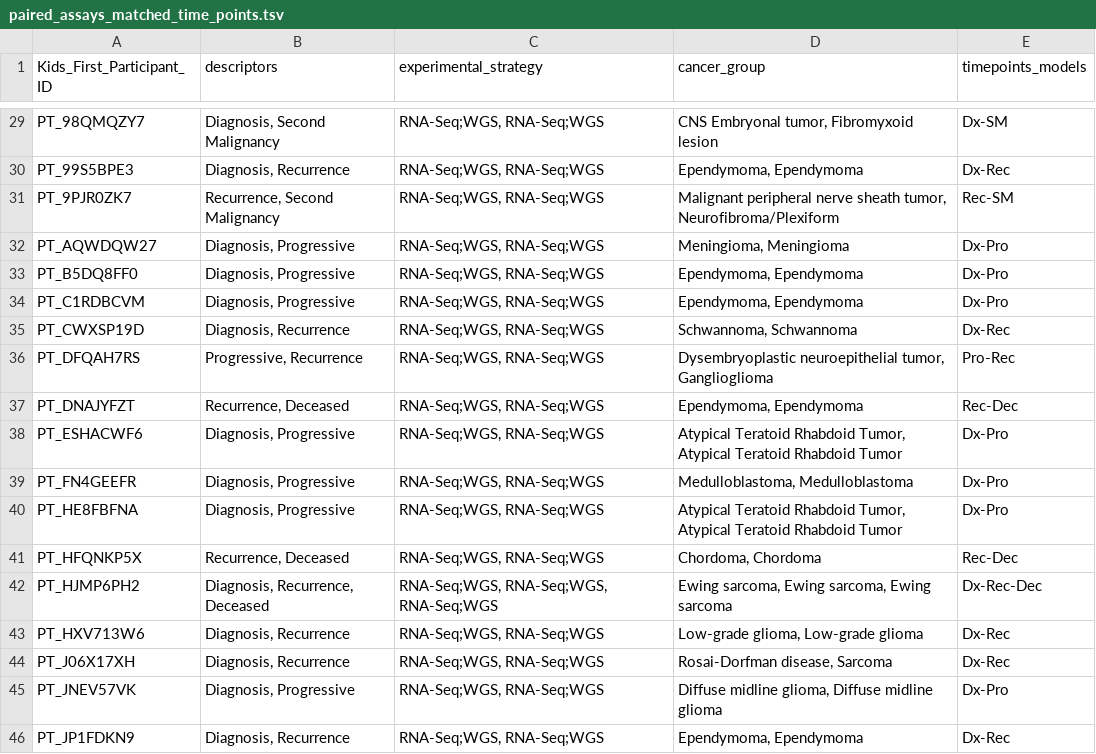
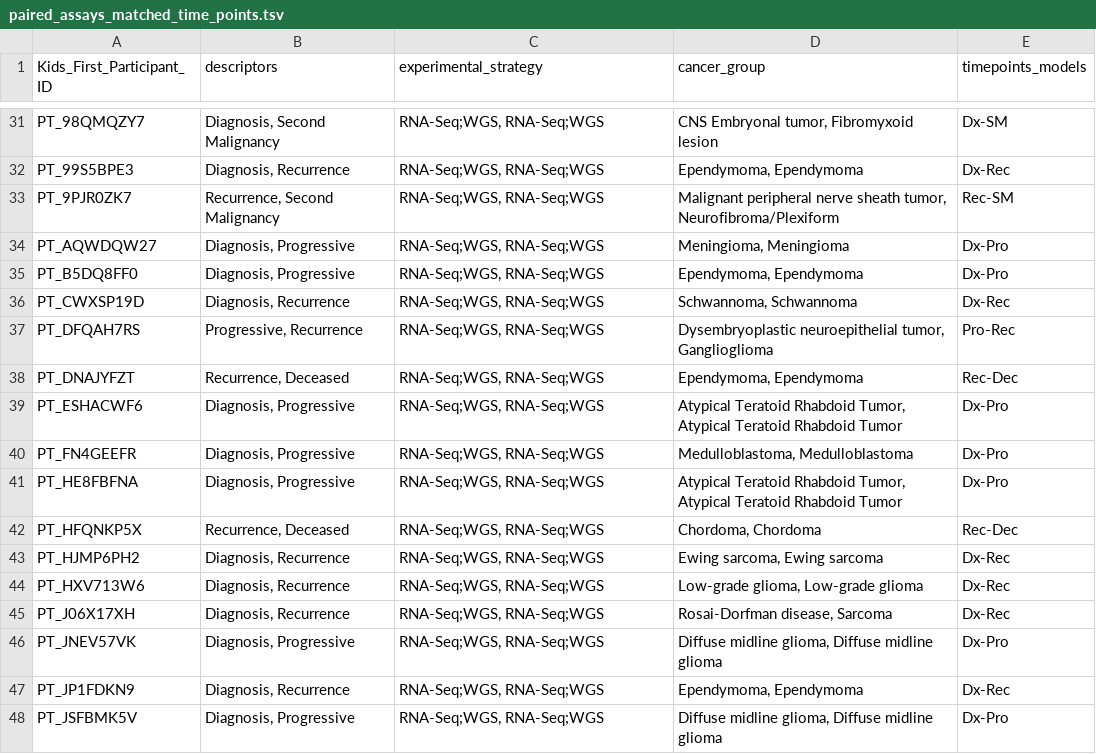
Before and after one commit to rokitalab/tumor-evolution, a TSV file: analyses/sample-distribution-analysis/results/paired_assays_matched_time_points.tsv, drawn as a sheet; only a part is shown, gaps mark what is left out; the shorter side is filled out with more unchanged rows; the diff covers the shown part only.

```diff
--- a/analyses/sample-distribution-analysis/results/paired_assays_matched_time_points.tsv
+++ b/analyses/sample-distribution-analysis/results/paired_assays_matched_time_points.tsv
@@ -33,3 +35,2 @@ PT_AQWDQW27	Diagnosis, Progressive	RNA-Seq;WGS, RNA-Seq;WGS	Meningioma, Meningio
 PT_B5DQ8FF0	Diagnosis, Progressive	RNA-Seq;WGS, RNA-Seq;WGS	Ependymoma, Ependymoma	Dx-Pro
-PT_C1RDBCVM	Diagnosis, Progressive	RNA-Seq;WGS, RNA-Seq;WGS	Ependymoma, Ependymoma	Dx-Pro
 PT_CWXSP19D	Diagnosis, Recurrence	RNA-Seq;WGS, RNA-Seq;WGS	Schwannoma, Schwannoma	Dx-Rec
@@ -41,3 +42,3 @@ PT_HE8FBFNA	Diagnosis, Progressive	RNA-Seq;WGS, RNA-Seq;WGS	Atypical Teratoid Rh
 PT_HFQNKP5X	Recurrence, Deceased	RNA-Seq;WGS, RNA-Seq;WGS	Chordoma, Chordoma	Rec-Dec
-PT_HJMP6PH2	Diagnosis, Recurrence, Deceased	RNA-Seq;WGS, RNA-Seq;WGS, RNA-Seq;WGS	Ewing sarcoma, Ewing sarcoma, Ewing sarcoma	Dx-Rec-Dec
+PT_HJMP6PH2	Diagnosis, Recurrence	RNA-Seq;WGS, RNA-Seq;WGS	Ewing sarcoma, Ewing sarcoma	Dx-Rec
 PT_HXV713W6	Diagnosis, Recurrence	RNA-Seq;WGS, RNA-Seq;WGS	Low-grade glioma, Low-grade glioma	Dx-Rec
```
Also changed, not shown: 5 added rows, 3 removed rows and 4 edited cells elsewhere in this file, analyses/sample-distribution-analysis/results/genomic_assays_matched_time_points.tsv, analyses/sample-distribution-analysis/results/transcriptomic_assays_matched_time_points.tsv, 3 other files.
